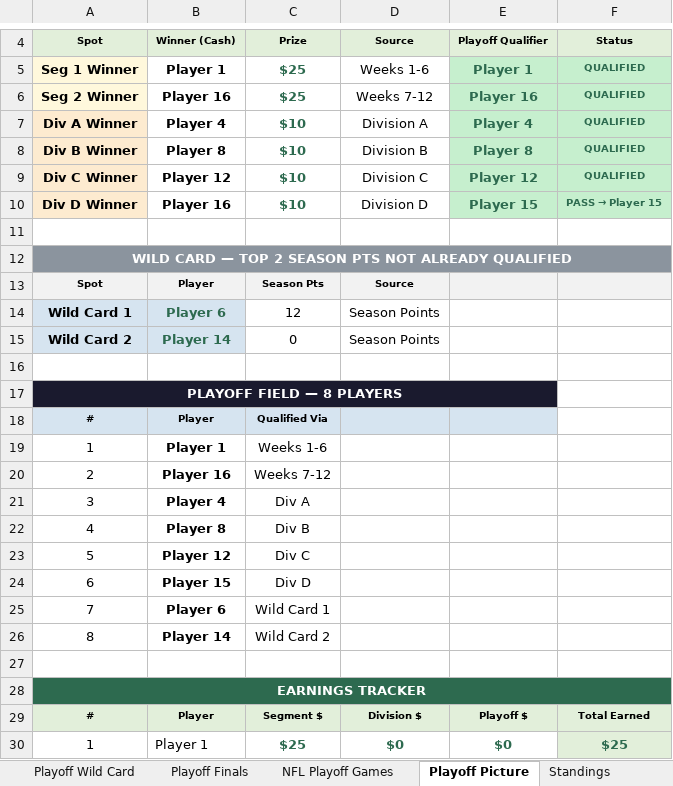
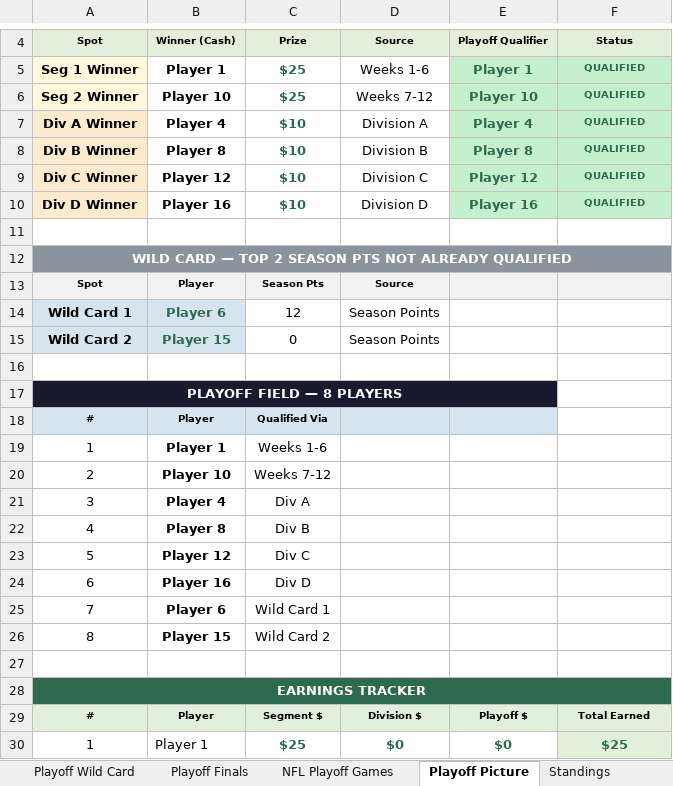
Before and after one commit to eloeser-1147/NFL-Picks-League, an Excel workbook: NFL_Picks_League_Tracker.xlsx, sheet Playoff Picture, drawn as a sheet; only a part is shown, gaps mark what is left out; values as stored, in another font and other column widths than the file's, no borders; the diff covers the shown part only; the diff names each change by its address in the sheet, - before the commit and + after, or states it on an @@ line.

```diff
--- a/NFL_Picks_League_Tracker.xlsx (sheet Playoff Picture)
+++ b/NFL_Picks_League_Tracker.xlsx (sheet Playoff Picture)
-B6: Player 16
+B6: Player 10
-E6: Player 16
+E6: Player 10
-E10: Player 15
+E10: Player 16
@@ F10: PASS → Player 15 → QUALIFIED @@
-B15: Player 14
+B15: Player 15
-B20: Player 16
+B20: Player 10
-B24: Player 15
+B24: Player 16
-B26: Player 14
+B26: Player 15
```
Also changed, not shown: 7 edited cells elsewhere in this sheet, sheet Standings, sheet Helper, sheet Wk 7-12 Input, sheet Playoff Wild Card, sheet Playoff Finals, sheet Roster.
